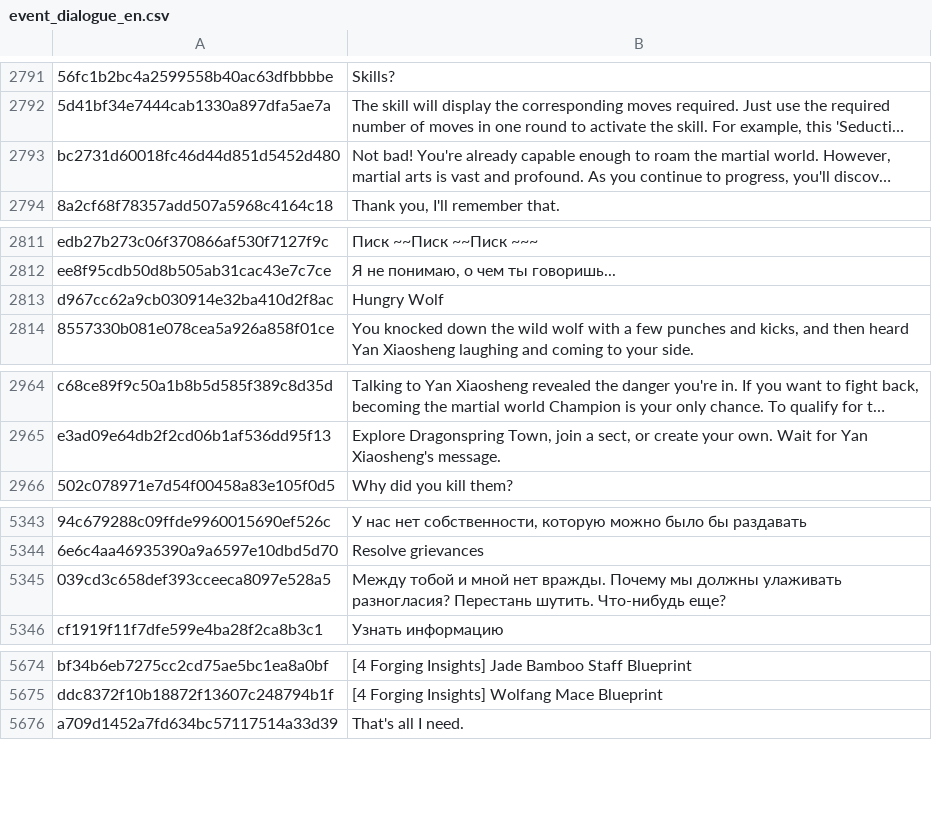
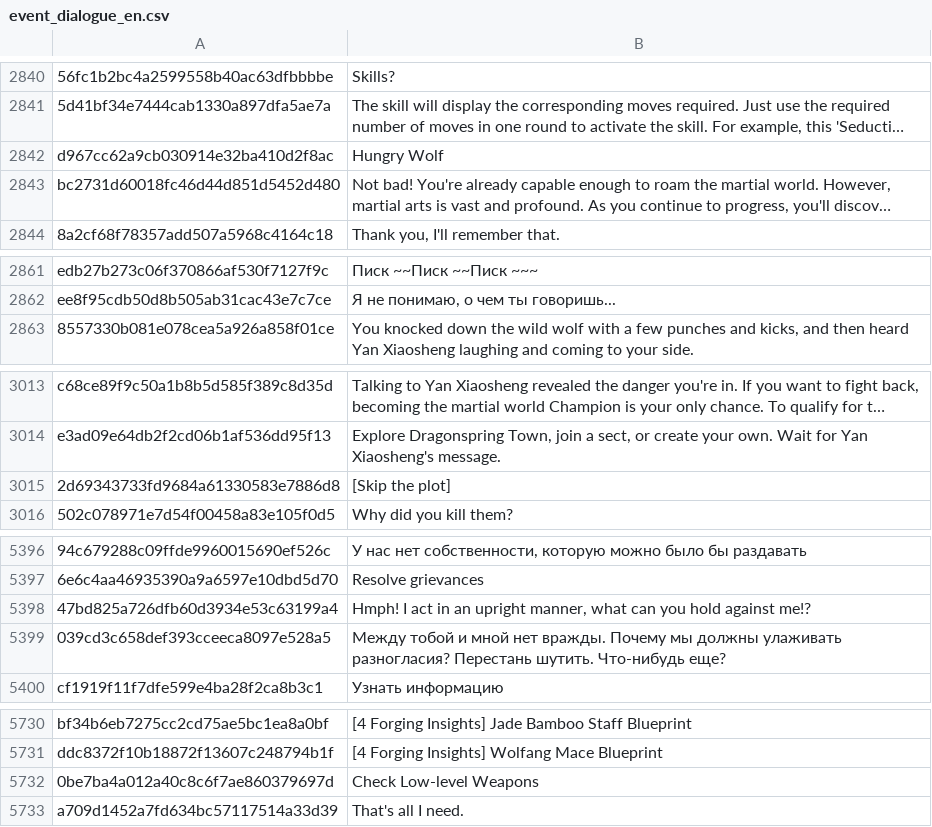
Before and after one commit to Spadn/ru-the-matchless-kungfu, a CSV file: files/Etc/Localization/event_dialogue_en.csv, drawn as a sheet; only a part is shown, gaps mark what is left out; long unchanged cells end in …; the diff covers the shown part only; the diff names each change by its address in the sheet, - before the commit and + after, or states it on an @@ line.

```diff
--- a/files/Etc/Localization/event_dialogue_en.csv
+++ b/files/Etc/Localization/event_dialogue_en.csv
@@ row 2813 moved to row 2842: d967cc62a9cb030914e32ba410d2f8ac @@
+row 3015: 2d69343733fd9684a61330583e7886d8 | [Skip the plot]
+row 5398: 47bd825a726dfb60d3934e53c63199a4 | Hmph! I act in an upright manner, what can you hold against me!?
+row 5732: 0be7ba4a012a40c8c6f7ae860379697d | Check Low-level Weapons
```
Also changed, not shown: 57 added rows and 3 removed rows elsewhere in this file, files/Etc/Localization/ui_en.csv.
